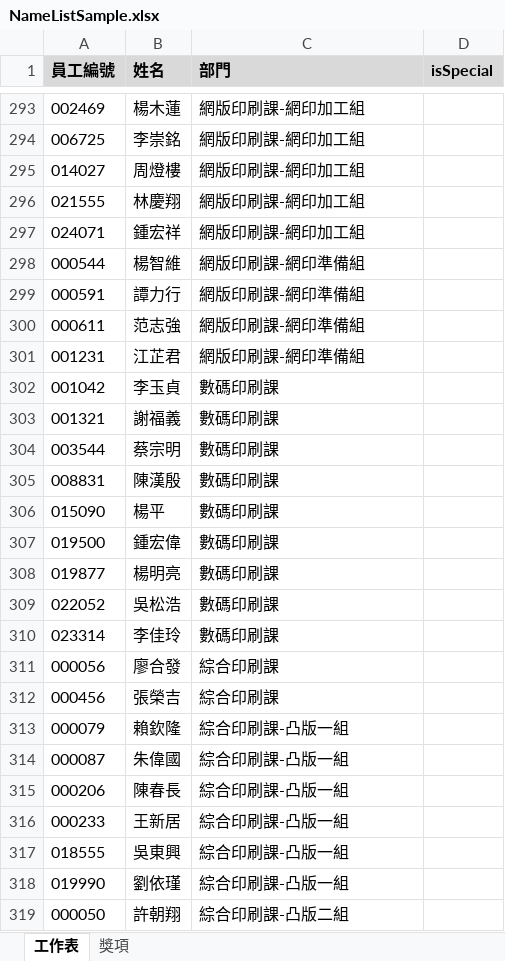
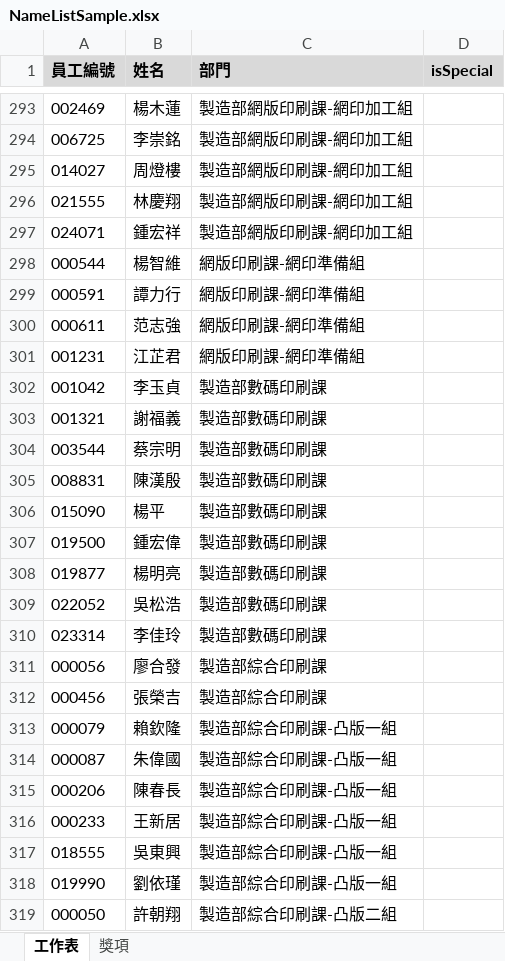
Before and after one commit to jonesandjay123/LuckyDraw, an Excel workbook: NameListSample.xlsx, sheet 工作表, drawn as a sheet; only a part is shown, gaps mark what is left out; values as stored, in another font and other column widths than the file's, no borders; the diff covers the shown part only; the diff names each change by its address in the sheet, - before the commit and + after, or states it on an @@ line.

```diff
--- a/NameListSample.xlsx (sheet 工作表)
+++ b/NameListSample.xlsx (sheet 工作表)
-C293:C297 (部門): 網版印刷課-網印加工組
+C293:C297 (部門): 製造部網版印刷課-網印加工組
-C302:C310 (部門): 數碼印刷課
+C302:C310 (部門): 製造部數碼印刷課
-C311:C312 (部門): 綜合印刷課
+C311:C312 (部門): 製造部綜合印刷課
-C313:C318 (部門): 綜合印刷課-凸版一組
+C313:C318 (部門): 製造部綜合印刷課-凸版一組
-C319 (部門): 綜合印刷課-凸版二組
+C319 (部門): 製造部綜合印刷課-凸版二組
```
Also changed, not shown: 50 added rows and 214 edited cells elsewhere in this sheet, sheet 獎項, 1 other file.
